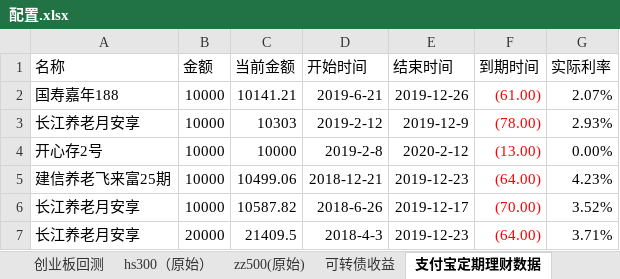
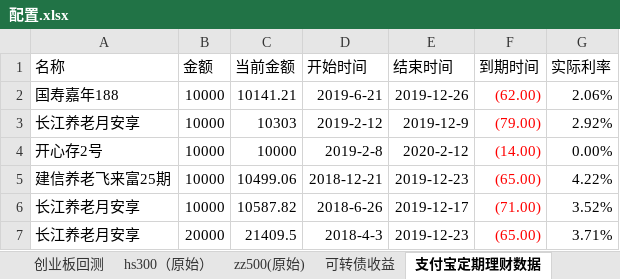
Before and after one commit to husky8/cccode, an Excel workbook: invest/配置.xlsx, sheet 支付宝定期理财数据, drawn as a sheet; values as stored, in another font and other column widths than the file's, no borders; the diff names each change by its address in the sheet, - before the commit and + after, or states it on an @@ line.

```diff
--- a/invest/配置.xlsx (sheet 支付宝定期理财数据)
+++ b/invest/配置.xlsx (sheet 支付宝定期理财数据)
-F2 (到期时间): (61.00)
+F2 (到期时间): (62.00)
-G2 (实际利率): 2.07%
+G2 (实际利率): 2.06%
-F3 (到期时间): (78.00)
+F3 (到期时间): (79.00)
-G3 (实际利率): 2.93%
+G3 (实际利率): 2.92%
-F4 (到期时间): (13.00)
+F4 (到期时间): (14.00)
-F5 (到期时间): (64.00)
+F5 (到期时间): (65.00)
-G5 (实际利率): 4.23%
+G5 (实际利率): 4.22%
-F6 (到期时间): (70.00)
+F6 (到期时间): (71.00)
-F7 (到期时间): (64.00)
+F7 (到期时间): (65.00)
```
Also changed, not shown: sheet hs300, sheet zz500, sheet 可转债收益, formulas that keep their value.
